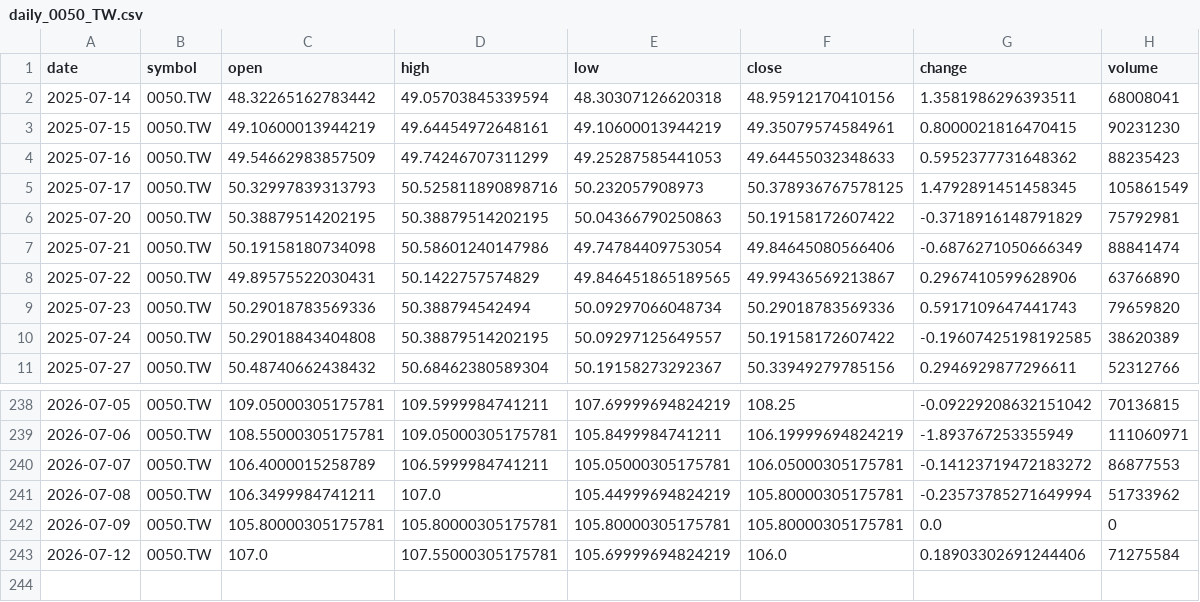
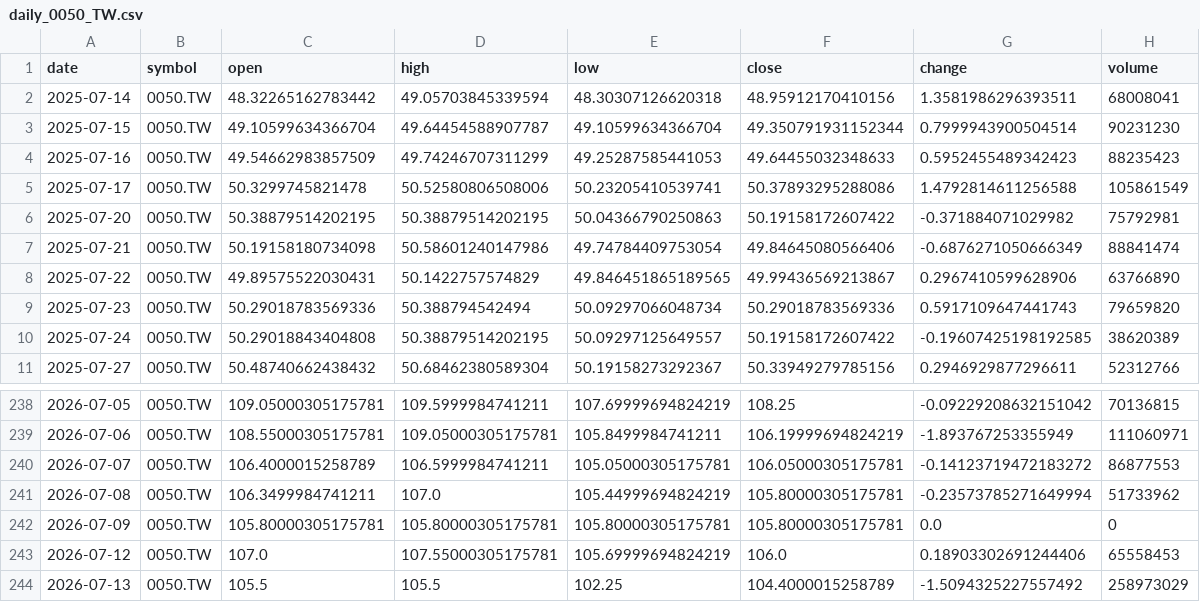
Before and after one commit to timhun/daily-podcast-stk, a CSV file: data/market/daily_0050_TW.csv, drawn as a sheet; only a part is shown, gaps mark what is left out.

```diff
--- a/data/market/daily_0050_TW.csv
+++ b/data/market/daily_0050_TW.csv
@@ -2,6 +2,6 @@ date,symbol,open,high,low,close,change,volume
 2025-07-14,0050.TW,48.32265162783442,49.05703845339594,48.30307126620318,48.95912170410156,1.3581986296393511,68008041
-2025-07-15,0050.TW,49.10600013944219,49.64454972648161,49.10600013944219,49.35079574584961,0.8000021816470415,90231230
-2025-07-16,0050.TW,49.54662983857509,49.74246707311299,49.25287585441053,49.64455032348633,0.5952377731648362,88235423
-2025-07-17,0050.TW,50.32997839313793,50.525811890898716,50.232057908973,50.378936767578125,1.4792891451458345,105861549
-2025-07-20,0050.TW,50.38879514202195,50.38879514202195,50.04366790250863,50.19158172607422,-0.3718916148791829,75792981
+2025-07-15,0050.TW,49.10599634366704,49.64454588907787,49.10599634366704,49.350791931152344,0.7999943900504514,90231230
+2025-07-16,0050.TW,49.54662983857509,49.74246707311299,49.25287585441053,49.64455032348633,0.5952455489342423,88235423
+2025-07-17,0050.TW,50.3299745821478,50.52580806508006,50.23205410539741,50.37893295288086,1.4792814611256588,105861549
+2025-07-20,0050.TW,50.38879514202195,50.38879514202195,50.04366790250863,50.19158172607422,-0.371884071029982,75792981
 2025-07-21,0050.TW,50.19158180734098,50.58601240147986,49.74784409753054,49.84645080566406,-0.6876271050666349,88841474
@@ -242,2 +242,3 @@ date,symbol,open,high,low,close,change,volume
 2026-07-09,0050.TW,105.80000305175781,105.80000305175781,105.80000305175781,105.80000305175781,0.0,0
-2026-07-12,0050.TW,107.0,107.55000305175781,105.69999694824219,106.0,0.18903302691244406,71275584
+2026-07-12,0050.TW,107.0,107.55000305175781,105.69999694824219,106.0,0.18903302691244406,65558453
+2026-07-13,0050.TW,105.5,105.5,102.25,104.4000015258789,-1.5094325227557492,258973029
```
Also changed, not shown: data/market/daily_2330_TW.csv, data/market/daily_TWII.csv, 9 other files.
